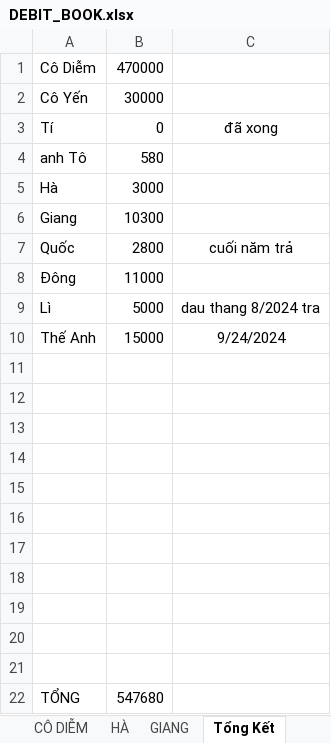
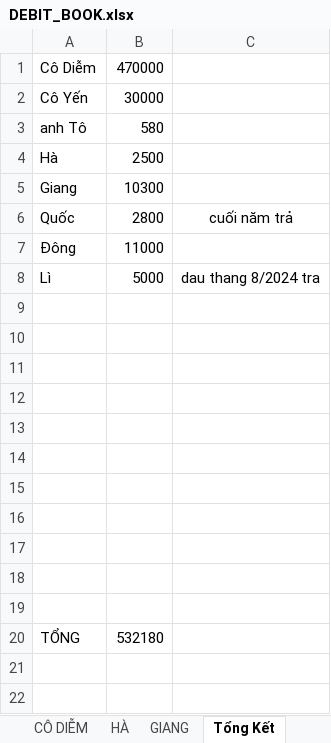
Before and after one commit to duytruongcong/DUY-CLOUD, an Excel workbook: DEBIT_BOOK.xlsx, sheet Tổng Kết, drawn as a sheet; values as stored, in another font and other column widths than the file's, no borders; removed rows and columns are numbered as before the commit, all else as after; the diff names each change by its address in the sheet, - before the commit and + after, or states it on an @@ line.

Commit message:
update so no

```diff
--- a/DEBIT_BOOK.xlsx (sheet Tổng Kết)
+++ b/DEBIT_BOOK.xlsx (sheet Tổng Kết)
-row 3: Tí | 0 | đã xong
-B4: 3000
+B4: 2500
-row 10: Thế Anh | 15000 | 9/24/2024
-B20: 547680
+B20: 532180
```
